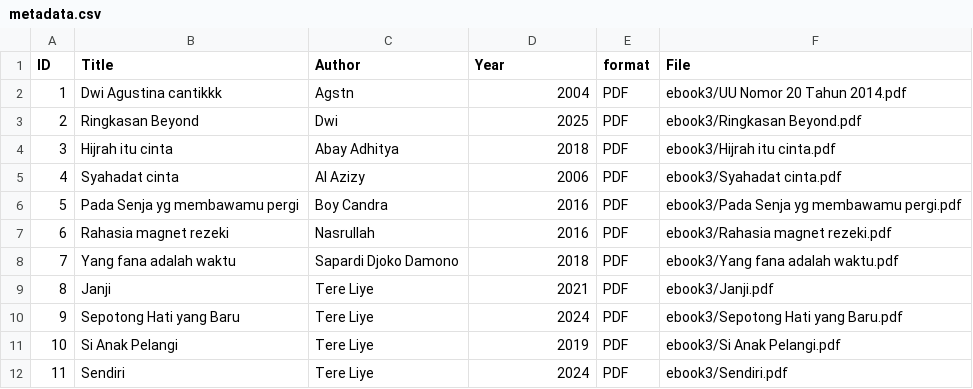
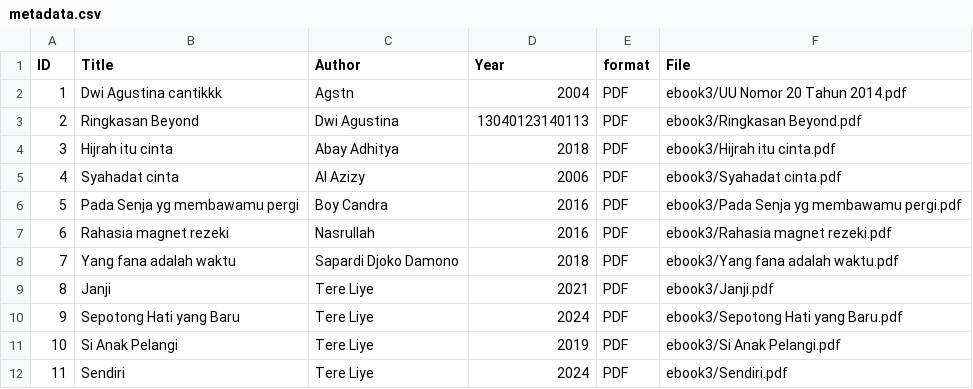
Before and after one commit to agustinaa95/digitallibrary, a CSV file: metadata/metadata.csv, drawn as a sheet.

Commit message:
Update metadata.csv

```diff
--- a/metadata/metadata.csv
+++ b/metadata/metadata.csv
@@ -2,3 +2,3 @@ ID,Title,Author,Year,format,File
 1,Dwi Agustina cantikkk,Agstn,2004,PDF,ebook3/UU Nomor 20 Tahun 2014.pdf
-2,Ringkasan Beyond,Dwi,2025,PDF,ebook3/Ringkasan Beyond.pdf
+2,Ringkasan Beyond,Dwi Agustina,13040123140113,PDF,ebook3/Ringkasan Beyond.pdf
 3,Hijrah itu cinta,Abay Adhitya,2018,PDF,ebook3/Hijrah itu cinta.pdf
```
